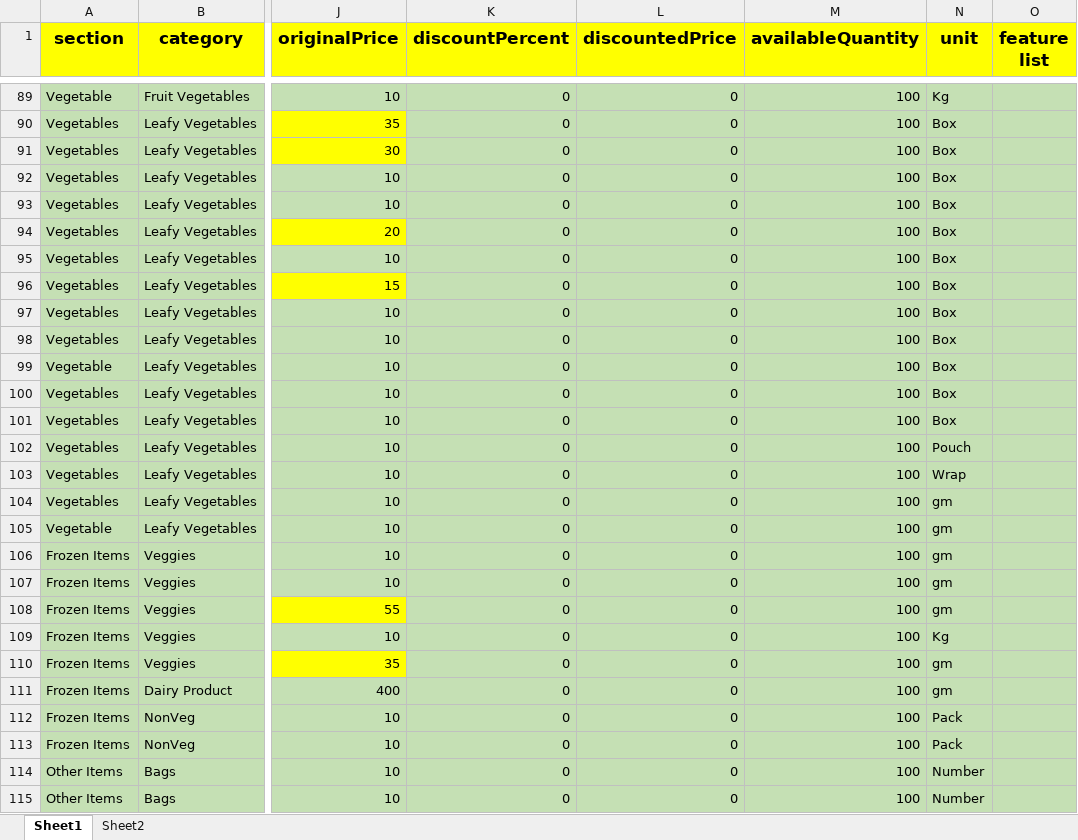
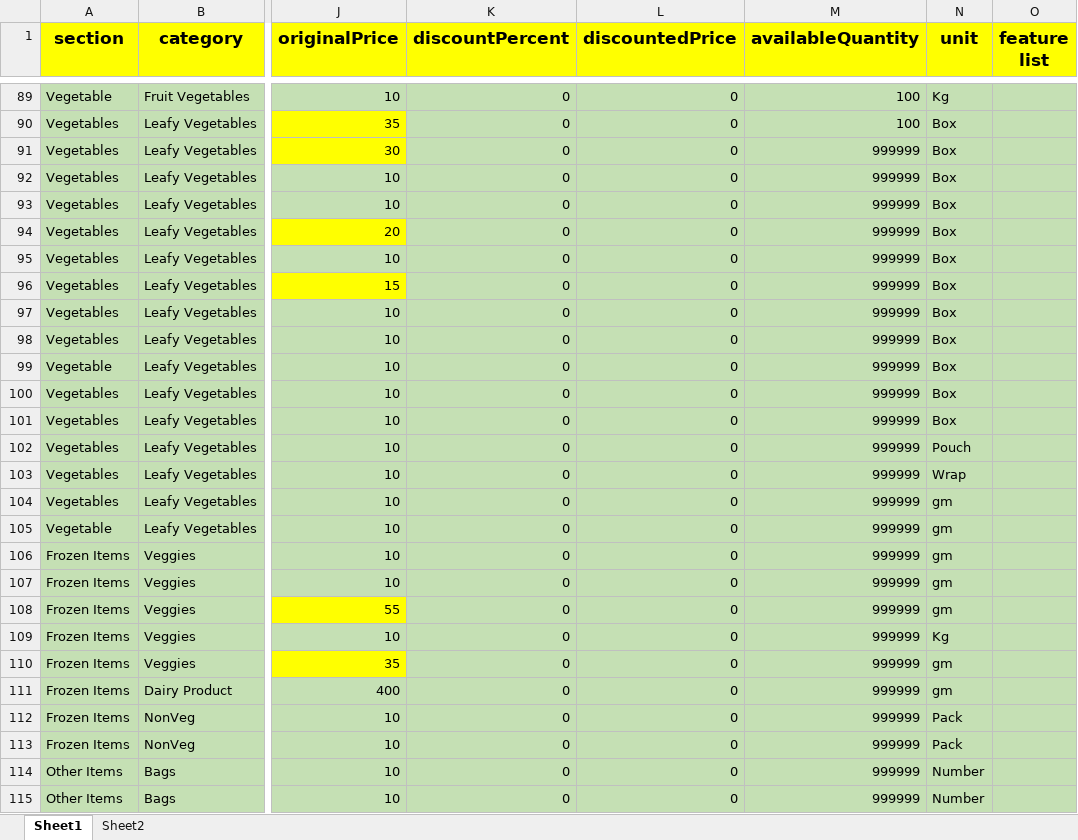
Before and after one commit to iAssureIT/eCommTwo, an Excel workbook: Documents/Product List V1.xlsx, sheet Sheet1, drawn as a sheet; only a part is shown, gaps mark what is left out; values as stored, in another font and other column widths than the file's, no borders; charts and pictures not drawn; the diff covers the shown part only; the diff names each change by its address in the sheet, - before the commit and + after, or states it on an @@ line.

Commit message:
Priya worked on homepage select size block

```diff
--- a/Documents/Product List V1.xlsx (sheet Sheet1)
+++ b/Documents/Product List V1.xlsx (sheet Sheet1)
-M91:M115 (availableQuantity): 100
+M91:M115 (availableQuantity): 999999
```
Also changed, not shown: 3 edited cells elsewhere in this sheet, charts or pictures, 9 other files.
